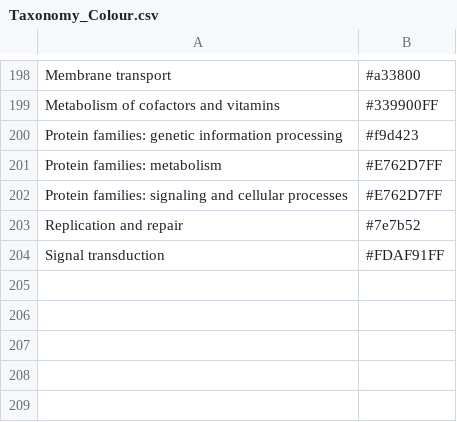
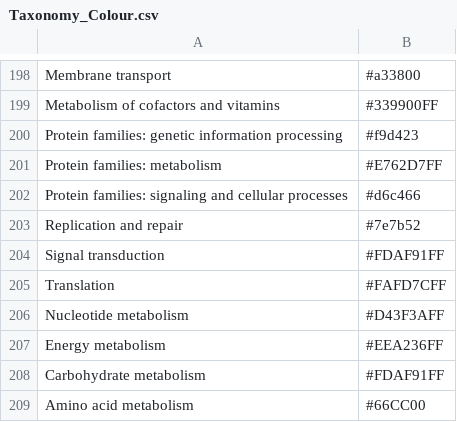
Before and after one commit to dermilke/ExCom, a CSV file: Data/Colors/Taxonomy_Colour.csv, drawn as a sheet; only a part is shown, gaps mark what is left out.

Commit message:
Color update

```diff
--- a/Data/Colors/Taxonomy_Colour.csv
+++ b/Data/Colors/Taxonomy_Colour.csv
@@ -201,4 +201,9 @@ Protein families: genetic information processing,#f9d423
 Protein families: metabolism,#E762D7FF
-Protein families: signaling and cellular processes,#E762D7FF
+Protein families: signaling and cellular processes,#d6c466
 Replication and repair,#7e7b52
 Signal transduction,#FDAF91FF
+Translation,#FAFD7CFF
+Nucleotide metabolism,#D43F3AFF
+Energy metabolism,#EEA236FF
+Carbohydrate metabolism,#FDAF91FF
+Amino acid metabolism,#66CC00
```
